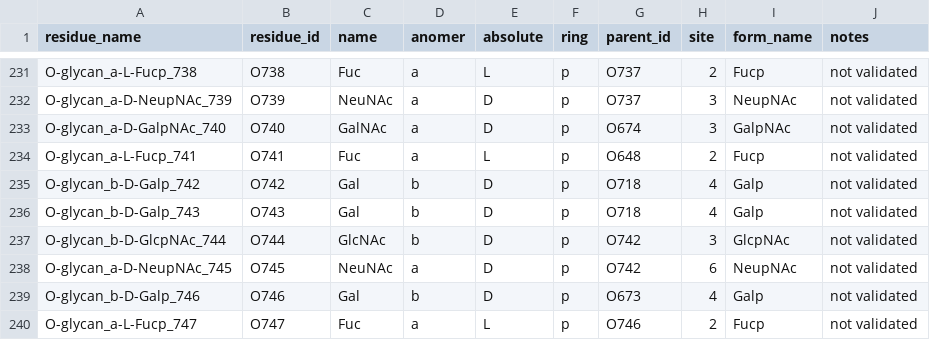
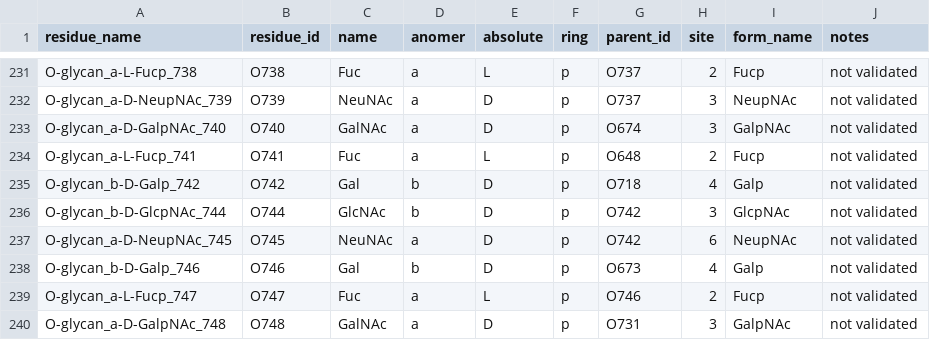
Before and after one commit to glygen-glycan-data/glycoTree, a CSV file: model/O_canonical_residues.csv, drawn as a sheet; only a part is shown, gaps mark what is left out; the shorter side is filled out with more unchanged rows; the diff names each change by its address in the sheet, - before the commit and + after, or states it on an @@ line.

```diff
--- a/model/O_canonical_residues.csv
+++ b/model/O_canonical_residues.csv
-row 236: O-glycan_b-D-Galp_743 | O743 | Gal | b | D | p | O718 | 4 | Galp | not validated
```
Also changed, not shown: model/enzyme_mappings.csv, model/rule_data.tsv.
